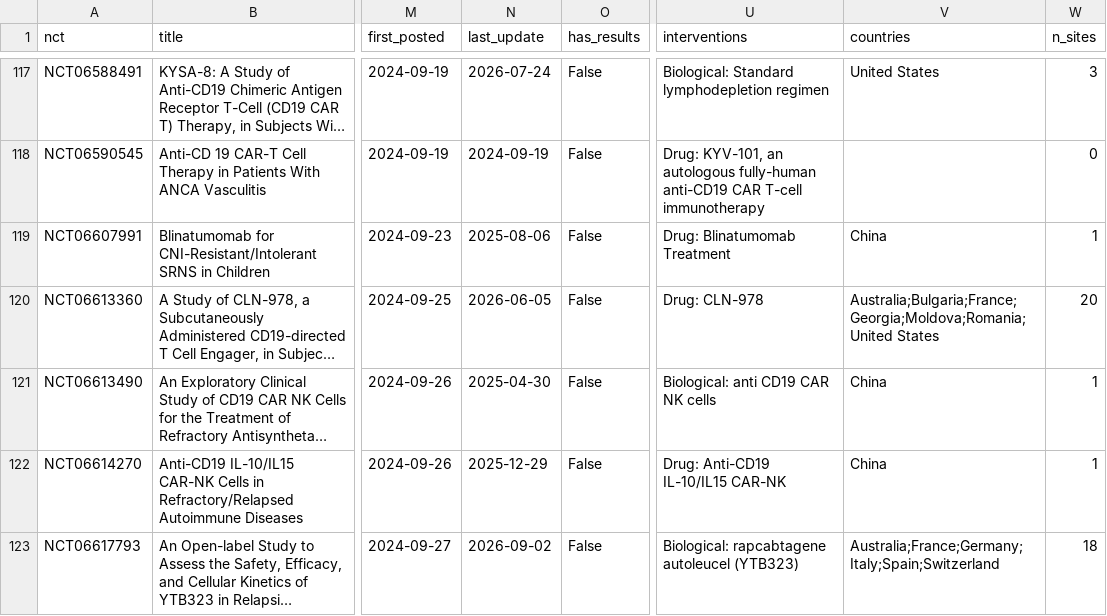
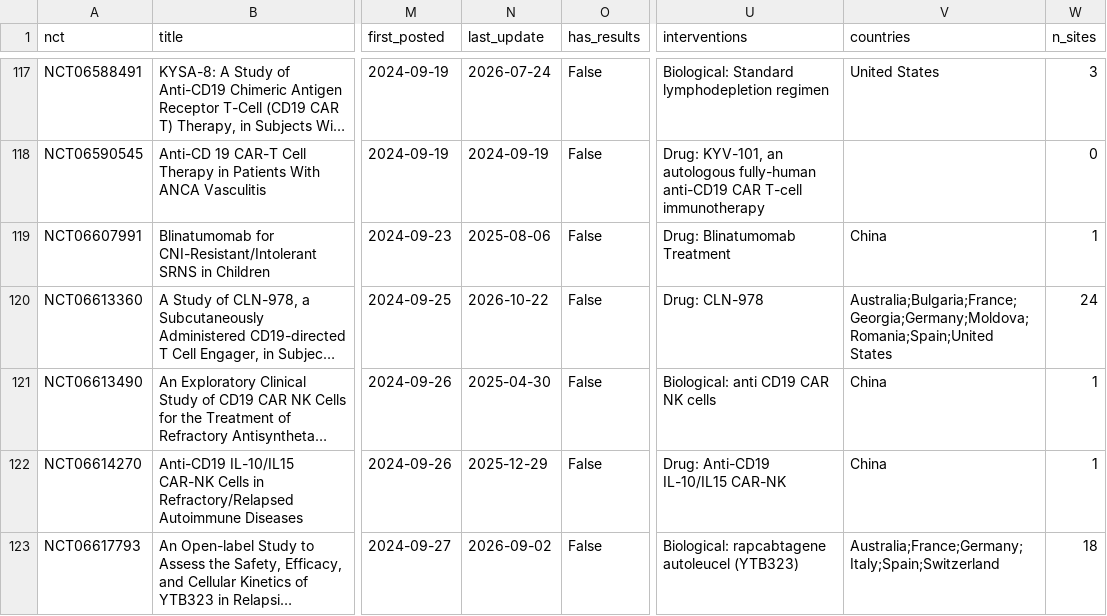
Before and after one commit to rddtrace-lab/neurotrials, a CSV file: data/cart/trials_latest.csv, drawn as a sheet; only a part is shown, gaps mark what is left out; long unchanged cells end in …; the diff covers the shown part only; the diff names each change by its address in the sheet, - before the commit and + after, or states it on an @@ line.

```diff
--- a/data/cart/trials_latest.csv
+++ b/data/cart/trials_latest.csv
-N120 (last_update): 2026-06-05
+N120 (last_update): 2026-10-22
-V120 (countries): Australia;Bulgaria;France;Georgia;Moldova;Romania;United States
+V120 (countries): Australia;Bulgaria;France;Georgia;Germany;Moldova;Romania;Spain;United States
-W120 (n_sites): 20
+W120 (n_sites): 24
```
Also changed, not shown: 14 edited cells elsewhere in this file, data/cart/events.csv, data/events.csv, 4 other files.
